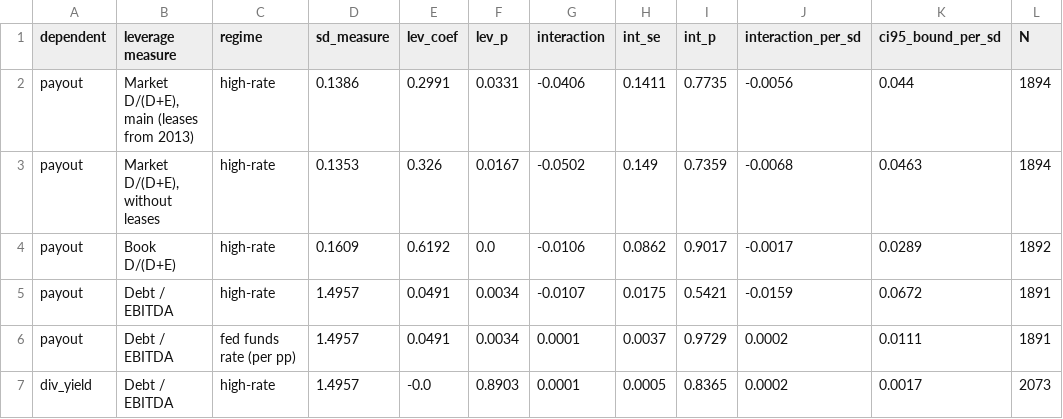
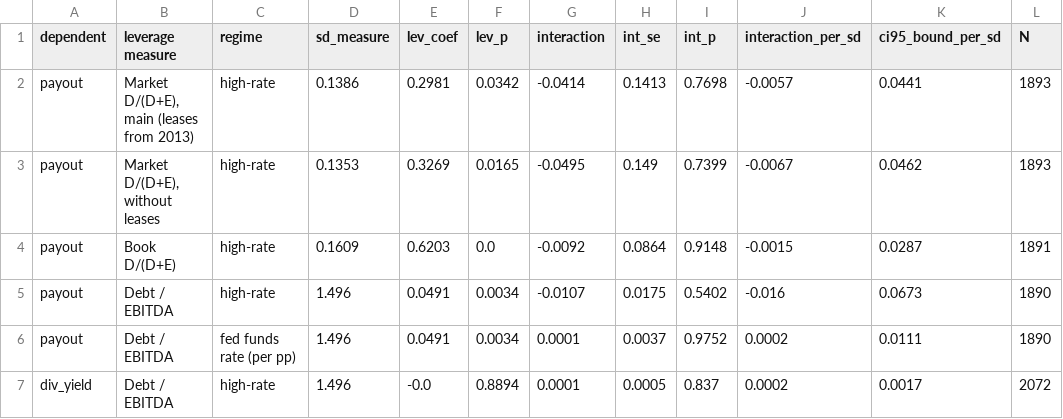
Before and after one commit to MilanKalajdzic/Master-Thesis, a CSV file: outputs/tab_alt_leverage.csv, drawn as a sheet.

```diff
--- a/outputs/tab_alt_leverage.csv
+++ b/outputs/tab_alt_leverage.csv
@@ -1,7 +1,7 @@
 dependent,leverage measure,regime,sd_measure,lev_coef,lev_p,interaction,int_se,int_p,interaction_per_sd,ci95_bound_per_sd,N
-payout,"Market D/(D+E), main (leases from 2013)",high-rate,0.1386,0.2991,0.0331,-0.0406,0.1411,0.7735,-0.0056,0.044,1894
-payout,"Market D/(D+E), without leases",high-rate,0.1353,0.326,0.0167,-0.0502,0.149,0.7359,-0.0068,0.0463,1894
-payout,Book D/(D+E),high-rate,0.1609,0.6192,0.0,-0.0106,0.0862,0.9017,-0.0017,0.0289,1892
-payout,Debt / EBITDA,high-rate,1.4957,0.0491,0.0034,-0.0107,0.0175,0.5421,-0.0159,0.0672,1891
-payout,Debt / EBITDA,fed funds rate (per pp),1.4957,0.0491,0.0034,0.0001,0.0037,0.9729,0.0002,0.0111,1891
-div_yield,Debt / EBITDA,high-rate,1.4957,-0.0,0.8903,0.0001,0.0005,0.8365,0.0002,0.0017,2073
+payout,"Market D/(D+E), main (leases from 2013)",high-rate,0.1386,0.2981,0.0342,-0.0414,0.1413,0.7698,-0.0057,0.0441,1893
+payout,"Market D/(D+E), without leases",high-rate,0.1353,0.3269,0.0165,-0.0495,0.149,0.7399,-0.0067,0.0462,1893
+payout,Book D/(D+E),high-rate,0.1609,0.6203,0.0,-0.0092,0.0864,0.9148,-0.0015,0.0287,1891
+payout,Debt / EBITDA,high-rate,1.496,0.0491,0.0034,-0.0107,0.0175,0.5402,-0.016,0.0673,1890
+payout,Debt / EBITDA,fed funds rate (per pp),1.496,0.0491,0.0034,0.0001,0.0037,0.9752,0.0002,0.0111,1890
+div_yield,Debt / EBITDA,high-rate,1.496,-0.0,0.8894,0.0001,0.0005,0.837,0.0002,0.0017,2072
```
Also changed, not shown: outputs/tab_H3_leave_one_out.csv, outputs/tab_data_check_alignment.csv, 34 other files.
